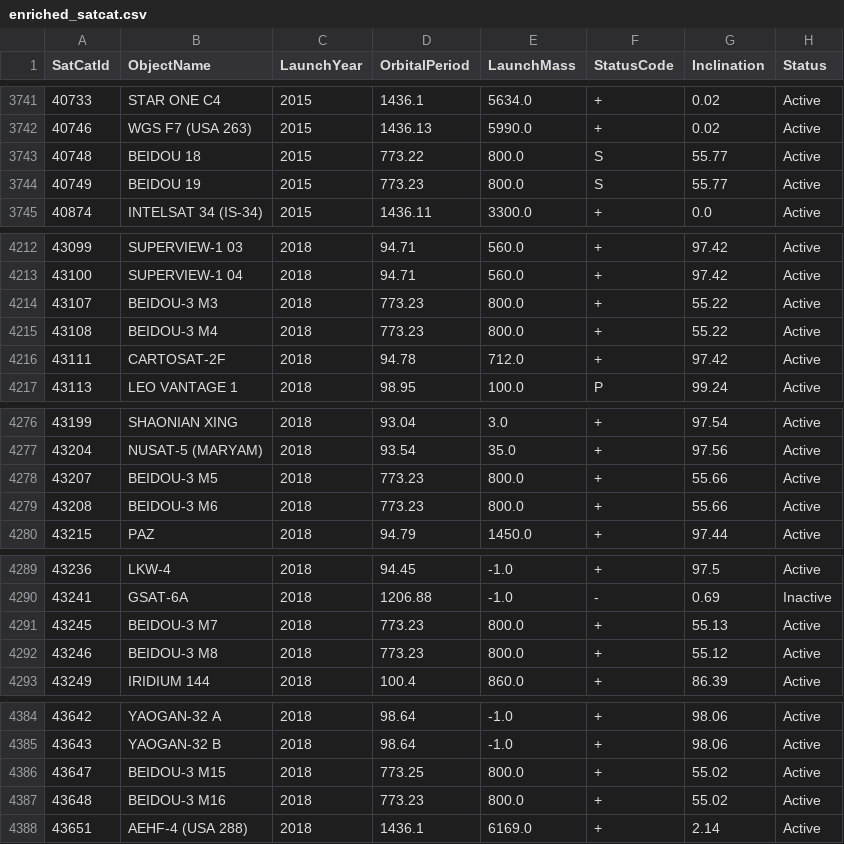
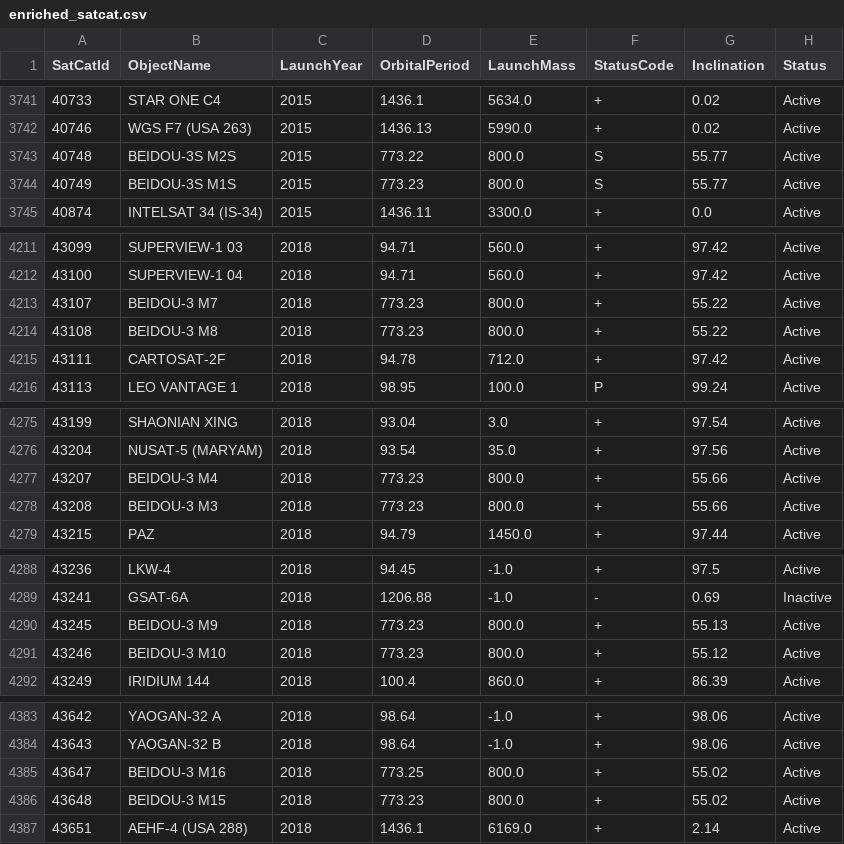
Before and after one commit to pseud-acc/SatTrack, a CSV file: dat/clean/enriched_satcat.csv, drawn as a sheet; only a part is shown, gaps mark what is left out; addresses are those after the commit; the diff covers the shown part only; the diff names each change by its address in the sheet, - before the commit and + after, or states it on an @@ line.

```diff
--- a/dat/clean/enriched_satcat.csv
+++ b/dat/clean/enriched_satcat.csv
-B3743 (ObjectName): BEIDOU 18
+B3743 (ObjectName): BEIDOU-3S M2S
-B3744 (ObjectName): BEIDOU 19
+B3744 (ObjectName): BEIDOU-3S M1S
-B4213 (ObjectName): BEIDOU-3 M3
+B4213 (ObjectName): BEIDOU-3 M7
-B4214 (ObjectName): BEIDOU-3 M4
+B4214 (ObjectName): BEIDOU-3 M8
-B4277 (ObjectName): BEIDOU-3 M5
+B4277 (ObjectName): BEIDOU-3 M4
-B4278 (ObjectName): BEIDOU-3 M6
+B4278 (ObjectName): BEIDOU-3 M3
-B4290 (ObjectName): BEIDOU-3 M7
+B4290 (ObjectName): BEIDOU-3 M9
-B4291 (ObjectName): BEIDOU-3 M8
+B4291 (ObjectName): BEIDOU-3 M10
-B4385 (ObjectName): BEIDOU-3 M15
+B4385 (ObjectName): BEIDOU-3 M16
-B4386 (ObjectName): BEIDOU-3 M16
+B4386 (ObjectName): BEIDOU-3 M15
```
Also changed, not shown: 1 removed row and 32 edited cells elsewhere in this file, dat/meta/last_data_update.csv, 3 other files.
